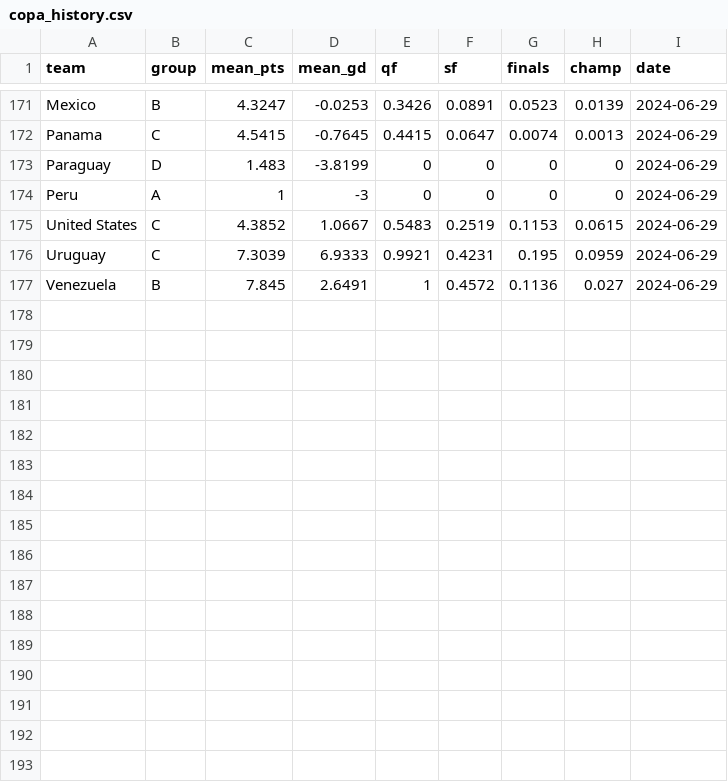
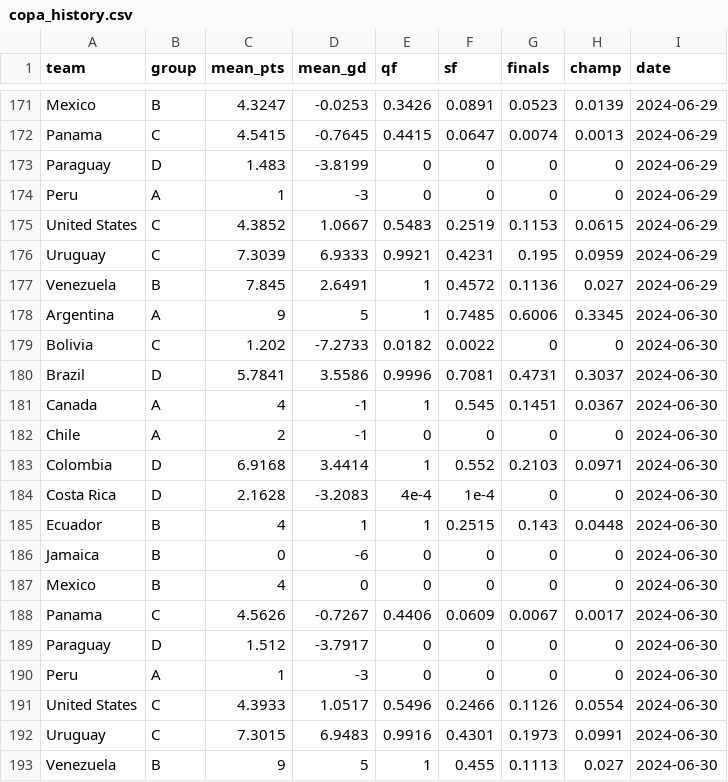
Before and after one commit to lbenz730/intl_soccer_2024, a CSV file: predictions/copa_history.csv, drawn as a sheet; only a part is shown, gaps mark what is left out; the diff names each change by its address in the sheet, - before the commit and + after, or states it on an @@ line.

Commit message:
Copa America Tournament Update 2024-06-30

```diff
--- a/predictions/copa_history.csv
+++ b/predictions/copa_history.csv
+row 178: Argentina | A | 9 | 5 | 1 | 0.7485 | 0.6006 | 0.3345 | 2024-06-30
+row 179: Bolivia | C | 1.202 | -7.2733 | 0.0182 | 0.0022 | 0 | 0 | 2024-06-30
+row 180: Brazil | D | 5.7841 | 3.5586 | 0.9996 | 0.7081 | 0.4731 | 0.3037 | 2024-06-30
+row 181: Canada | A | 4 | -1 | 1 | 0.545 | 0.1451 | 0.0367 | 2024-06-30
+row 182: Chile | A | 2 | -1 | 0 | 0 | 0 | 0 | 2024-06-30
+row 183: Colombia | D | 6.9168 | 3.4414 | 1 | 0.552 | 0.2103 | 0.0971 | 2024-06-30
+row 184: Costa Rica | D | 2.1628 | -3.2083 | 4e-4 | 1e-4 | 0 | 0 | 2024-06-30
+row 185: Ecuador | B | 4 | 1 | 1 | 0.2515 | 0.143 | 0.0448 | 2024-06-30
+row 186: Jamaica | B | 0 | -6 | 0 | 0 | 0 | 0 | 2024-06-30
+row 187: Mexico | B | 4 | 0 | 0 | 0 | 0 | 0 | 2024-06-30
+row 188: Panama | C | 4.5626 | -0.7267 | 0.4406 | 0.0609 | 0.0067 | 0.0017 | 2024-06-30
+row 189: Paraguay | D | 1.512 | -3.7917 | 0 | 0 | 0 | 0 | 2024-06-30
+row 190: Peru | A | 1 | -3 | 0 | 0 | 0 | 0 | 2024-06-30
+row 191: United States | C | 4.3933 | 1.0517 | 0.5496 | 0.2466 | 0.1126 | 0.0554 | 2024-06-30
+row 192: Uruguay | C | 7.3015 | 6.9483 | 0.9916 | 0.4301 | 0.1973 | 0.0991 | 2024-06-30
+row 193: Venezuela | B | 9 | 5 | 1 | 0.455 | 0.1113 | 0.027 | 2024-06-30
```
Also changed, not shown: data/copa2024_schedule.csv, predictions/copa_sim_results.csv, 18 other files.
